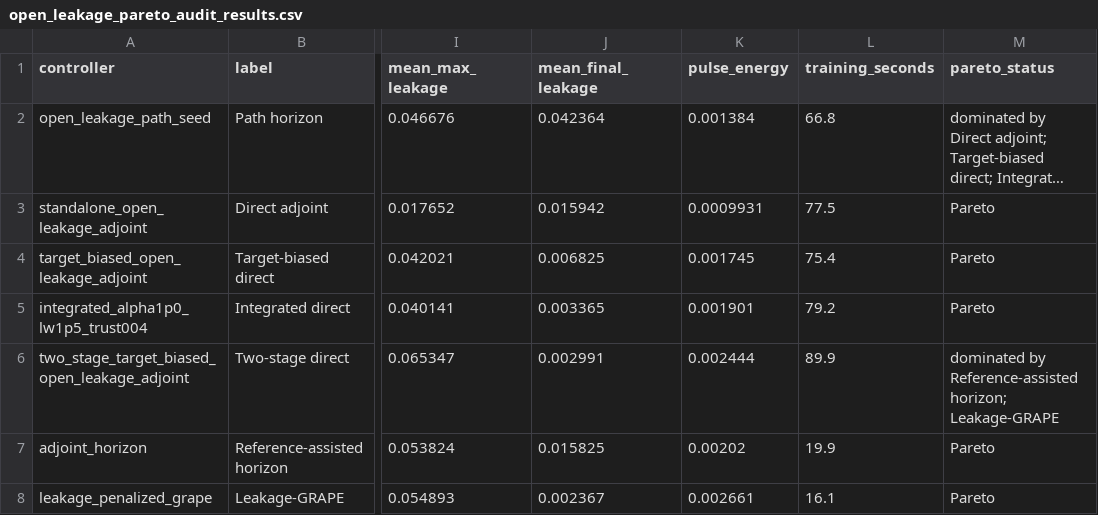
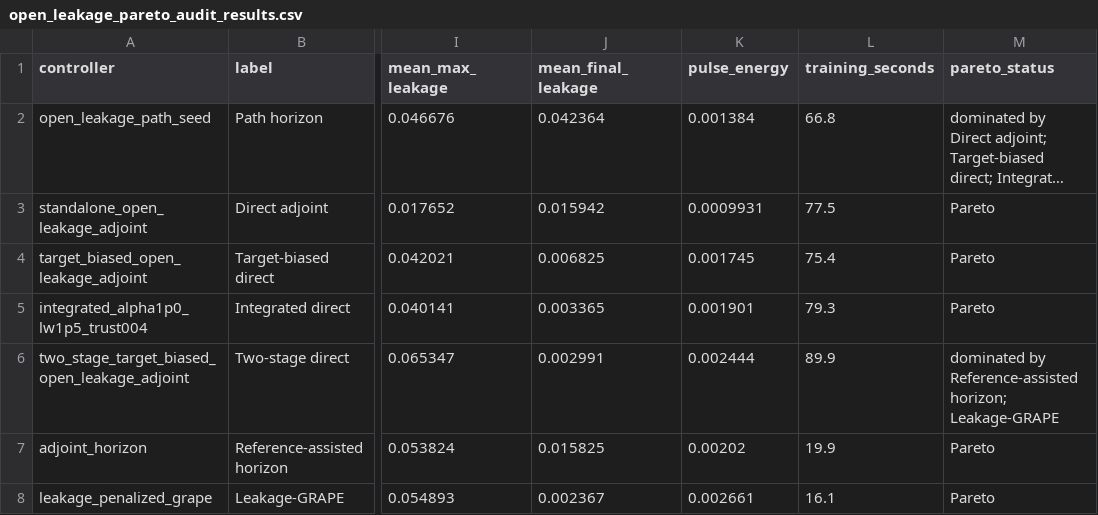
Before and after one commit to FelixY0ung/Robust-Quantum-State-Transfer-via-Disorder-Dressed-Lyapunov-Feedback, a CSV file: results/open_leakage_pareto_audit_results.csv, drawn as a sheet; only a part is shown, gaps mark what is left out; long unchanged cells end in …; the diff names each change by its address in the sheet, - before the commit and + after, or states it on an @@ line.

Commit message:
Add robust-weight open-leakage sweep variants

```diff
--- a/results/open_leakage_pareto_audit_results.csv
+++ b/results/open_leakage_pareto_audit_results.csv
-L5 (training_seconds): 79.2
+L5 (training_seconds): 79.3
```
Also changed, not shown: results/resource_audit_results.csv, 9 other files.
